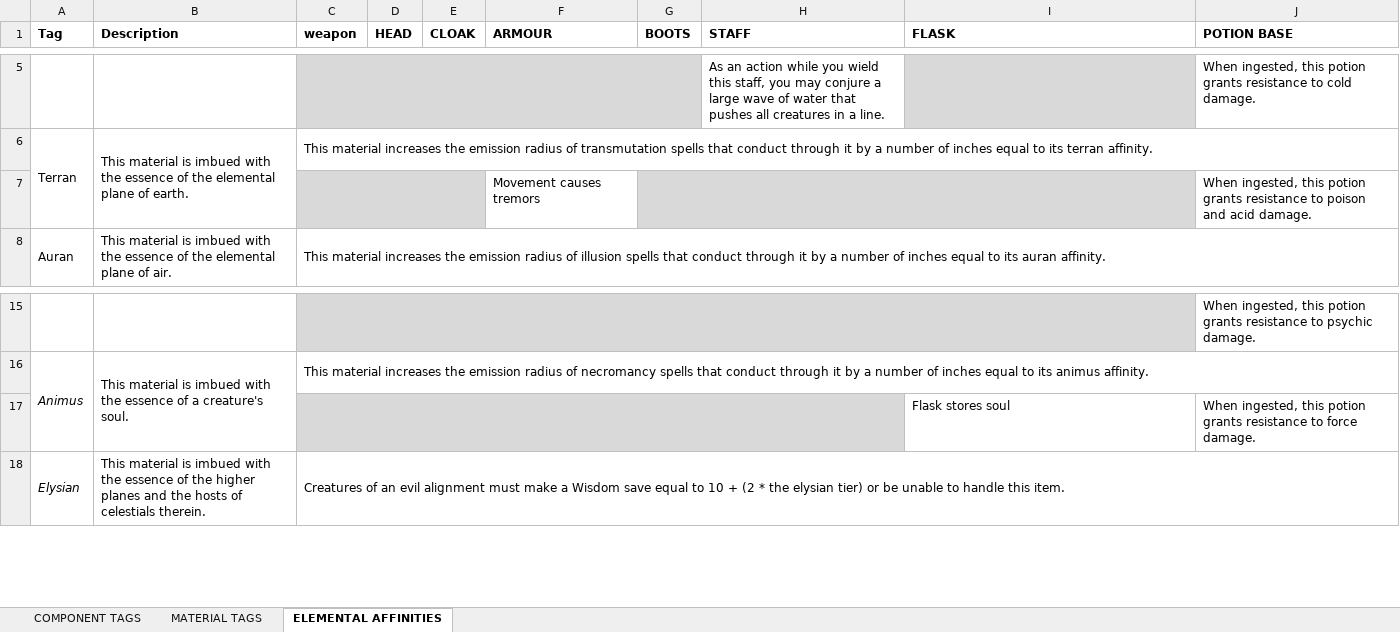
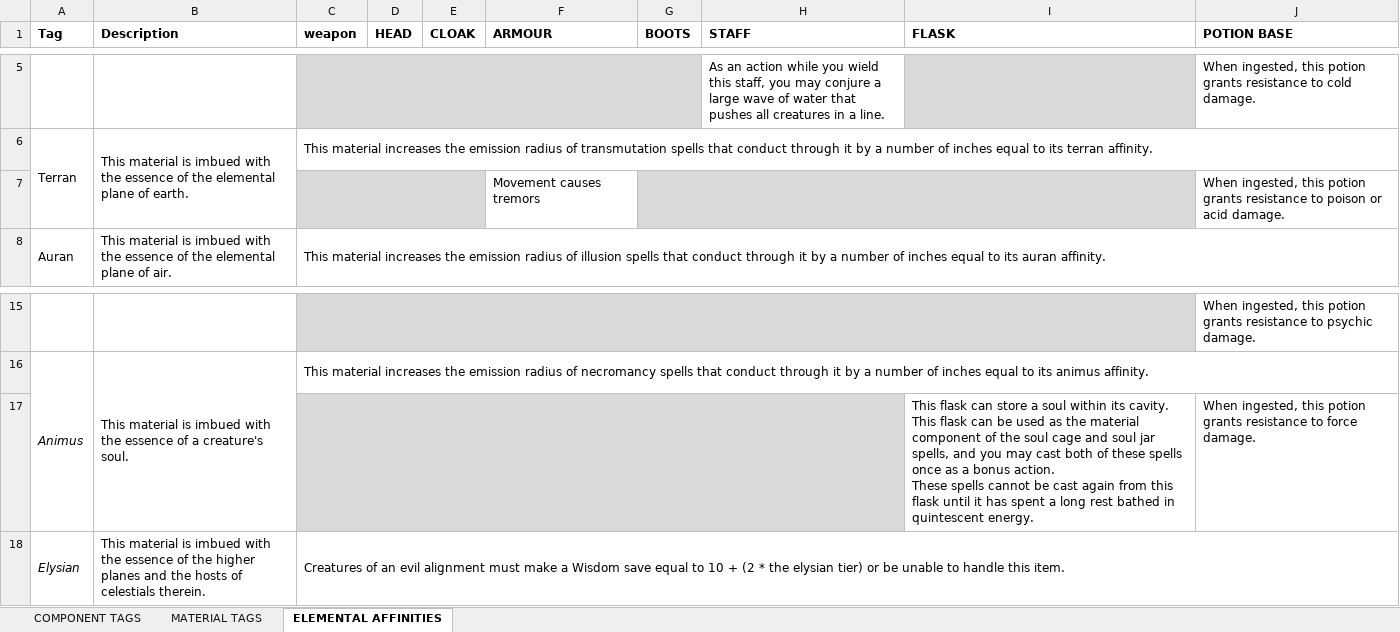
Before and after one commit to FurukizuKishi/materials_and_crafting, an Excel workbook: Tags and Affinities.xlsx, sheet ELEMENTAL AFFINITIES, drawn as a sheet; only a part is shown, gaps mark what is left out; values as stored, in another font and other column widths than the file's, no borders; ↵ is a line break in a cell; the diff names each change by its address in the sheet, - before the commit and + after, or states it on an @@ line.

```diff
--- a/Tags and Affinities.xlsx (sheet ELEMENTAL AFFINITIES)
+++ b/Tags and Affinities.xlsx (sheet ELEMENTAL AFFINITIES)
-J7 (POTION BASE): …to poison and acid damage.
+J7 (POTION BASE): …to poison or acid damage.
-I17 (FLASK): Flask stores soul
+I17 (FLASK): This flask can store a soul within its cavity. ↵ This flask can be used as the material component of the soul cage and soul jar spells, and you may cast both of these spells once as a bonus action. ↵ These spells cannot be cast again from this flask until it has spent a long rest bathed in quintescent energy.
```
Also changed, not shown: sheet MATERIAL TAGS, sheet COMPONENT TAGS, Items and Components.xlsx, 1 other file.
